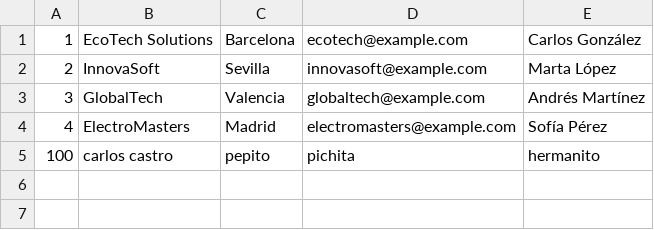
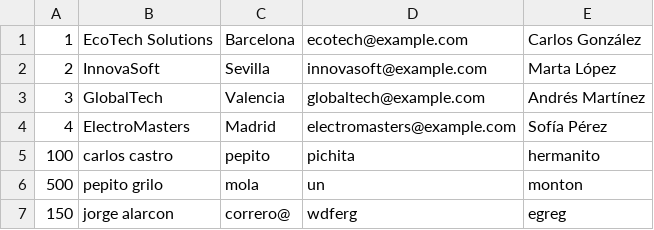
Before and after one commit to CarlosCastroFernandez/DesarrolloInterfaces, a CSV file: EjercicioArchivos/Carpeta/datosClientes.csv, drawn as a sheet.

```diff
--- a/EjercicioArchivos/Carpeta/datosClientes.csv
+++ b/EjercicioArchivos/Carpeta/datosClientes.csv
@@ -5 +5,3 @@
 100,carlos castro,pepito,pichita,hermanito
+500,pepito grilo,mola,un,monton
+150,jorge alarcon,correro@,wdferg,egreg
```
Also changed, not shown: 19 other files.
